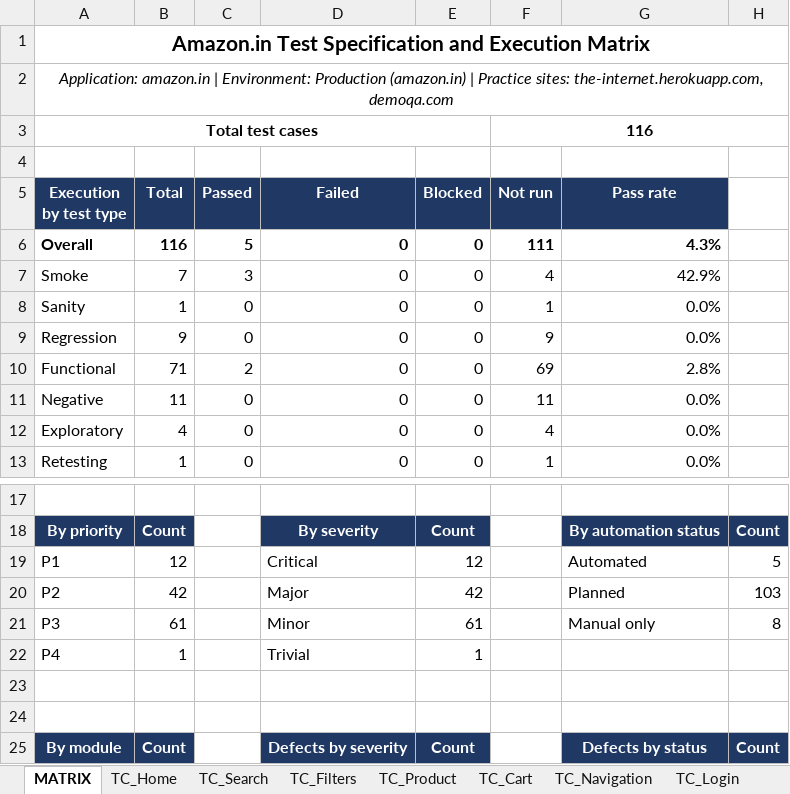
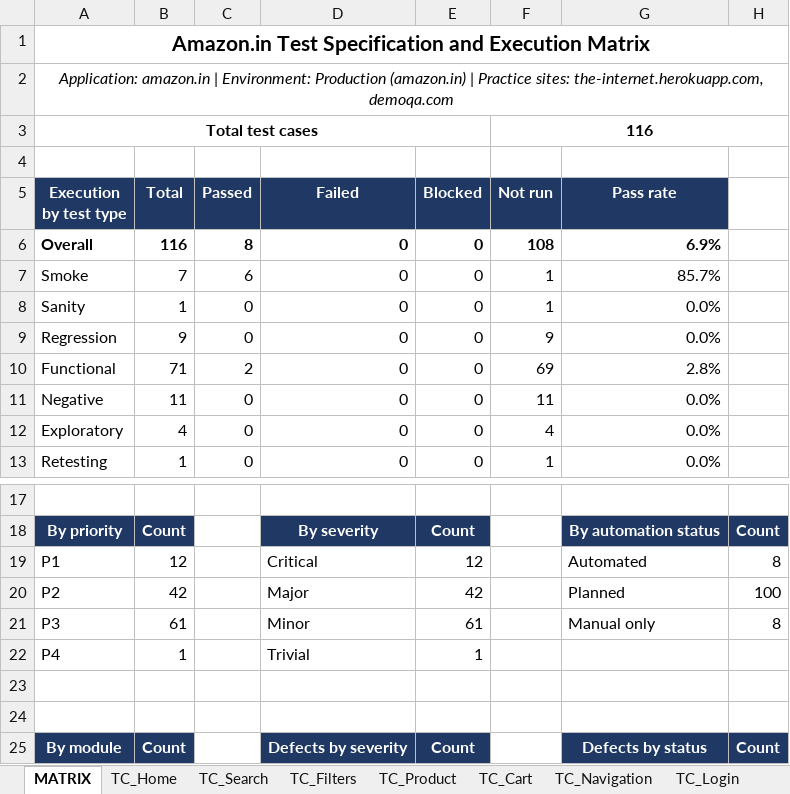
Before and after one commit to Saitej8125/amazon-automation-framework, an Excel workbook: test-cases/Amazon_Test_Cases_v2.xlsx, sheet MATRIX, drawn as a sheet; only a part is shown, gaps mark what is left out; values as stored, in another font and other column widths than the file's, no borders; the diff names each change by its address in the sheet, - before the commit and + after, or states it on an @@ line.

```diff
--- a/test-cases/Amazon_Test_Cases_v2.xlsx (sheet MATRIX)
+++ b/test-cases/Amazon_Test_Cases_v2.xlsx (sheet MATRIX)
-C6 (Passed): 5
+C6 (Passed): 8
-F6 (Not run): 111
+F6 (Not run): 108
-G6 (Pass rate): 4.3%
+G6 (Pass rate): 6.9%
-C7 (Passed): 3
+C7 (Passed): 6
-F7 (Not run): 4
+F7 (Not run): 1
-G7 (Pass rate): 42.9%
+G7 (Pass rate): 85.7%
-H19: 5
+H19: 8
-H20: 103
+H20: 100
```
Also changed, not shown: sheet TC_Product, sheet TC_Cart, 5 other files.
